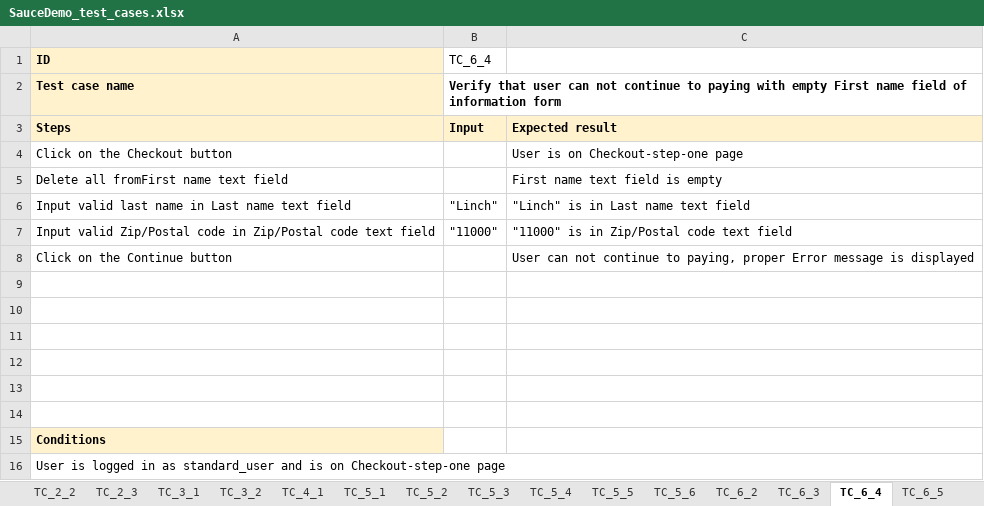
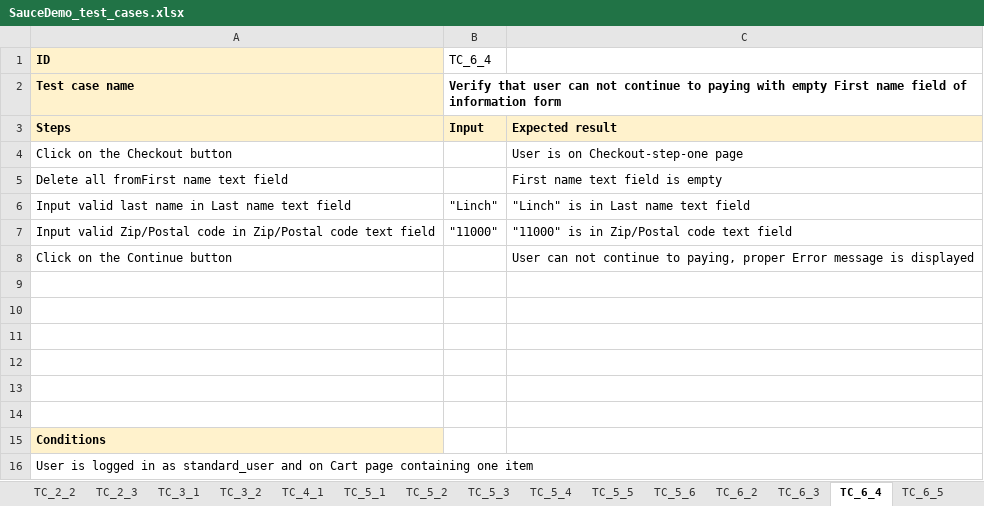
Before and after one commit to AleksandraPrlincevic/saucedemo-selenium-automation-project, an Excel workbook: manual_testing/SauceDemo_test_cases.xlsx, sheet TC_6_4, drawn as a sheet; values as stored, in another font and other column widths than the file's, no borders; the diff names each change by its address in the sheet, - before the commit and + after, or states it on an @@ line.

```diff
--- a/manual_testing/SauceDemo_test_cases.xlsx (sheet TC_6_4)
+++ b/manual_testing/SauceDemo_test_cases.xlsx (sheet TC_6_4)
-A16 (ID): …standard_user and is on Checkout-step-one page
+A16 (ID): …standard_user and on Cart page containing one item
```
Also changed, not shown: sheet TC_5_4, sheet TC_4_1, sheet TC_5_1, sheet TC_6_5, sheet TC_6_6, sheet TC_6_3, 2 more sheets, manual_testing/SauceDemo_bug_report.xlsx, manual_testing/SauceDemo_test_run.xlsx, 12 other files.
